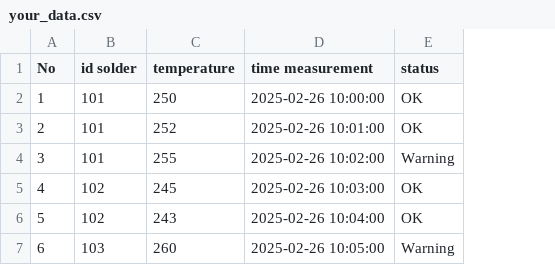
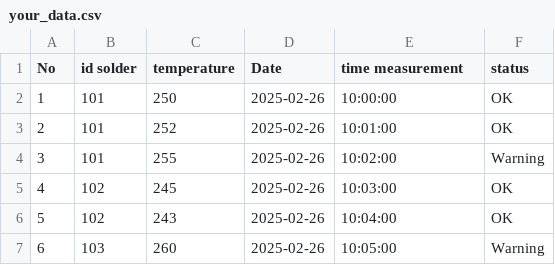
Before and after one commit to Inimutiara15/Test, a CSV file: your_data.csv, drawn as a sheet; addresses are those after the commit; the diff names each change by its address in the sheet, - before the commit and + after, or states it on an @@ line.

Commit message:
Update your_data.csv

```diff
--- a/your_data.csv
+++ b/your_data.csv
+column D (Date), rows 2-7: all 2025-02-26
-E2 (time measurement): 2025-02-26 10:00:00
+E2 (time measurement): 10:00:00
-E3 (time measurement): 2025-02-26 10:01:00
+E3 (time measurement): 10:01:00
-E4 (time measurement): 2025-02-26 10:02:00
+E4 (time measurement): 10:02:00
-E5 (time measurement): 2025-02-26 10:03:00
+E5 (time measurement): 10:03:00
-E6 (time measurement): 2025-02-26 10:04:00
+E6 (time measurement): 10:04:00
-E7 (time measurement): 2025-02-26 10:05:00
+E7 (time measurement): 10:05:00
```
